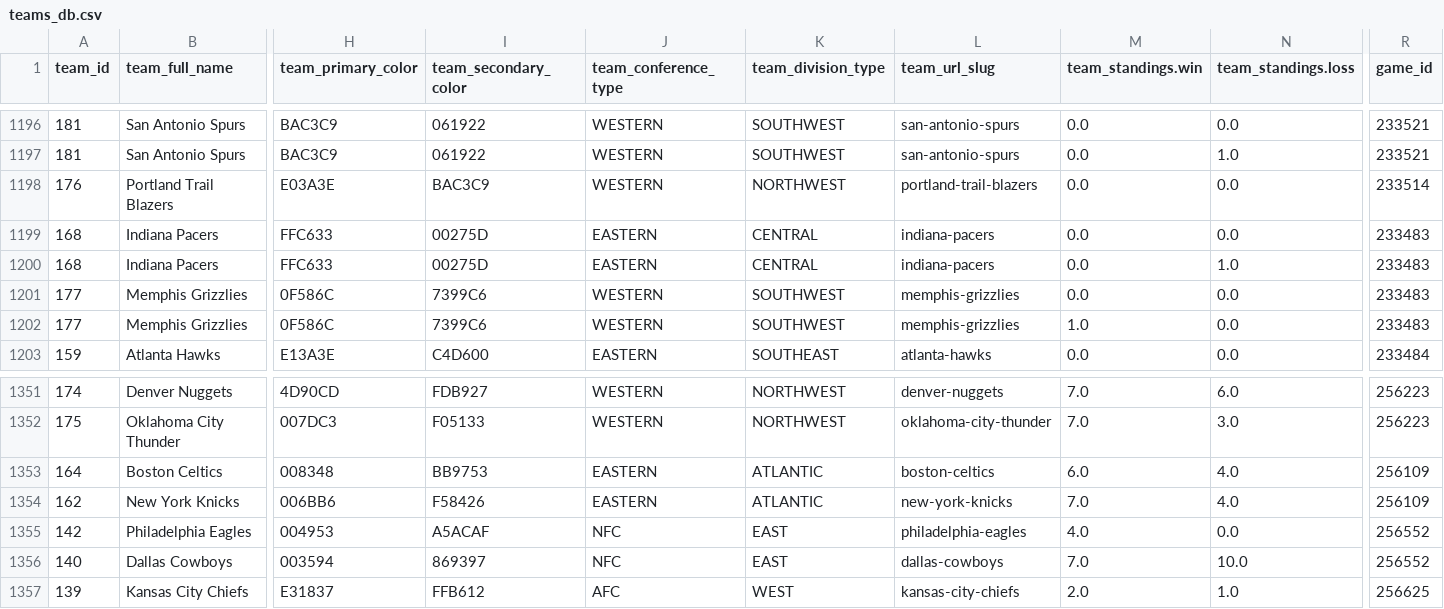
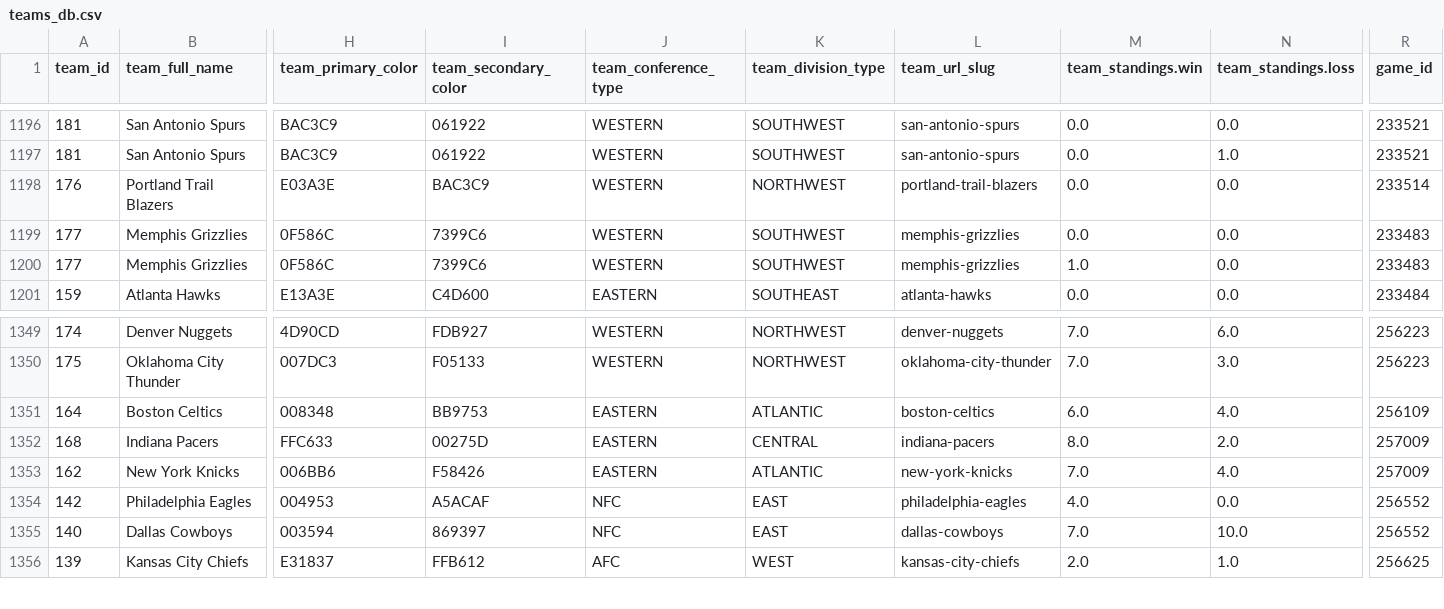
Before and after one commit to aaroncolesmith/data_action_network, a CSV file: data/teams_db.csv, drawn as a sheet; only a part is shown, gaps mark what is left out; removed rows and columns are numbered as before the commit, all else as after; rows hold the shown columns only; the diff names each change by its address in the sheet, - before the commit and + after, or states it on an @@ line.

Commit message:
Update data

```diff
--- a/data/teams_db.csv
+++ b/data/teams_db.csv
-row 1199: 168 | Indiana Pacers | FFC633 | 00275D | EASTERN | CENTRAL | indiana-pacers | 0.0 | 0.0 | 233483
-row 1200: 168 | Indiana Pacers | FFC633 | 00275D | EASTERN | CENTRAL | indiana-pacers | 0.0 | 1.0 | 233483
+row 1352: 168 | Indiana Pacers | FFC633 | 00275D | EASTERN | CENTRAL | indiana-pacers | 8.0 | 2.0 | 257009
-R1353 (game_id): 256109
+R1353 (game_id): 257009
```
Also changed, not shown: 4 other files.
